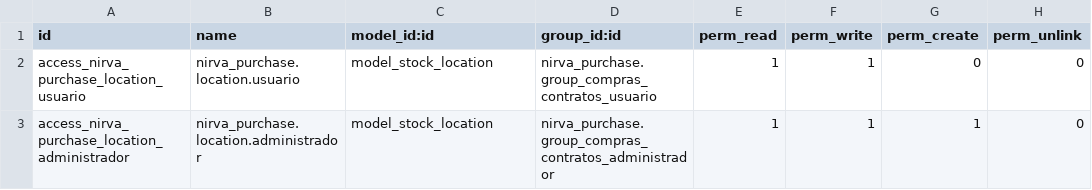
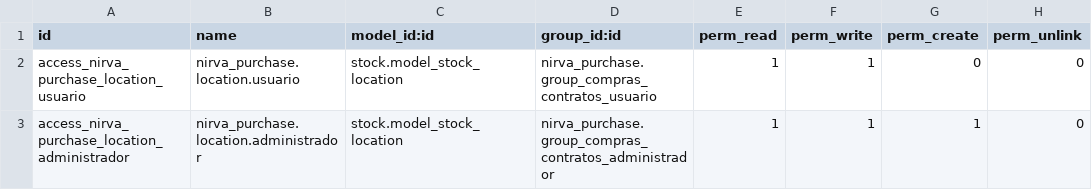
Before and after one commit to Sohersa/NIRVA-CONSTRUCCIONES, a CSV file: nirva_purchase/security/ir.model.access.csv, drawn as a sheet.

Commit message:
Location access rights v0.0.0 - hotfix 2

```diff
--- a/nirva_purchase/security/ir.model.access.csv
+++ b/nirva_purchase/security/ir.model.access.csv
@@ -1,3 +1,3 @@
 id,name,model_id:id,group_id:id,perm_read,perm_write,perm_create,perm_unlink
-access_nirva_purchase_location_usuario,nirva_purchase.location.usuario,model_stock_location,nirva_purchase.group_compras_contratos_usuario,1,1,0,0
-access_nirva_purchase_location_administrador,nirva_purchase.location.administrador,model_stock_location,nirva_purchase.group_compras_contratos_administrador,1,1,1,0
+access_nirva_purchase_location_usuario,nirva_purchase.location.usuario,stock.model_stock_location,nirva_purchase.group_compras_contratos_usuario,1,1,0,0
+access_nirva_purchase_location_administrador,nirva_purchase.location.administrador,stock.model_stock_location,nirva_purchase.group_compras_contratos_administrador,1,1,1,0
```
